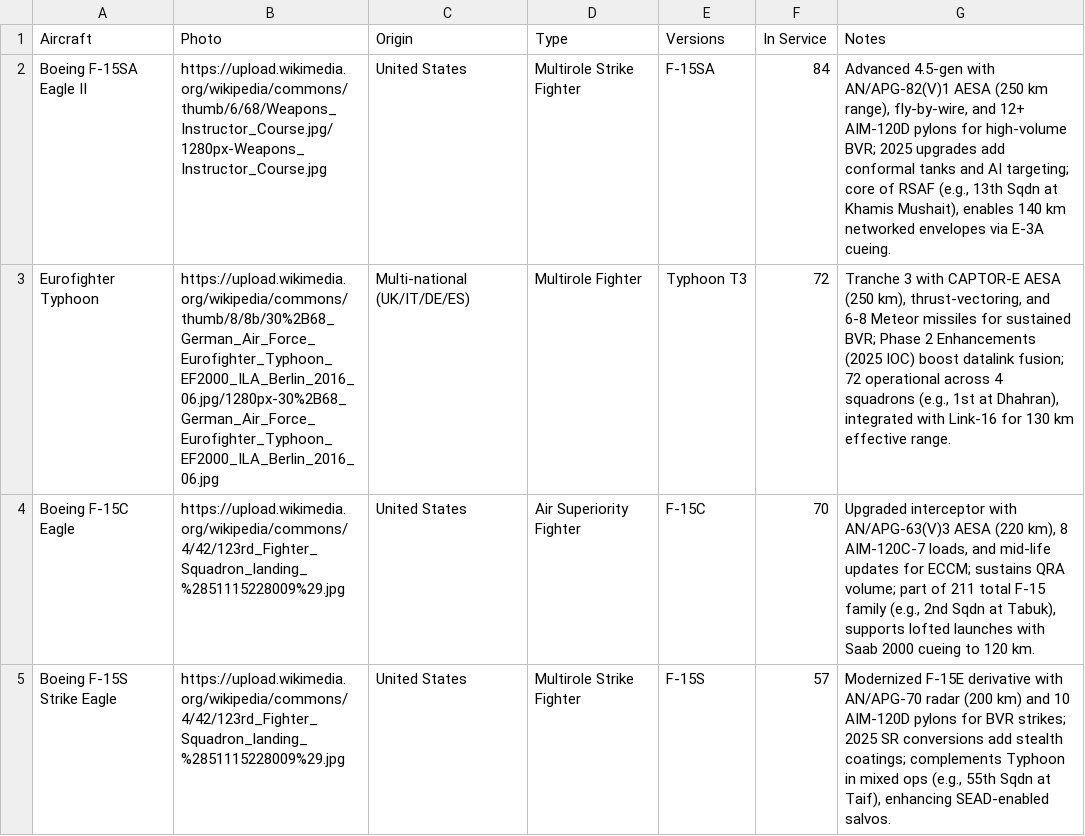
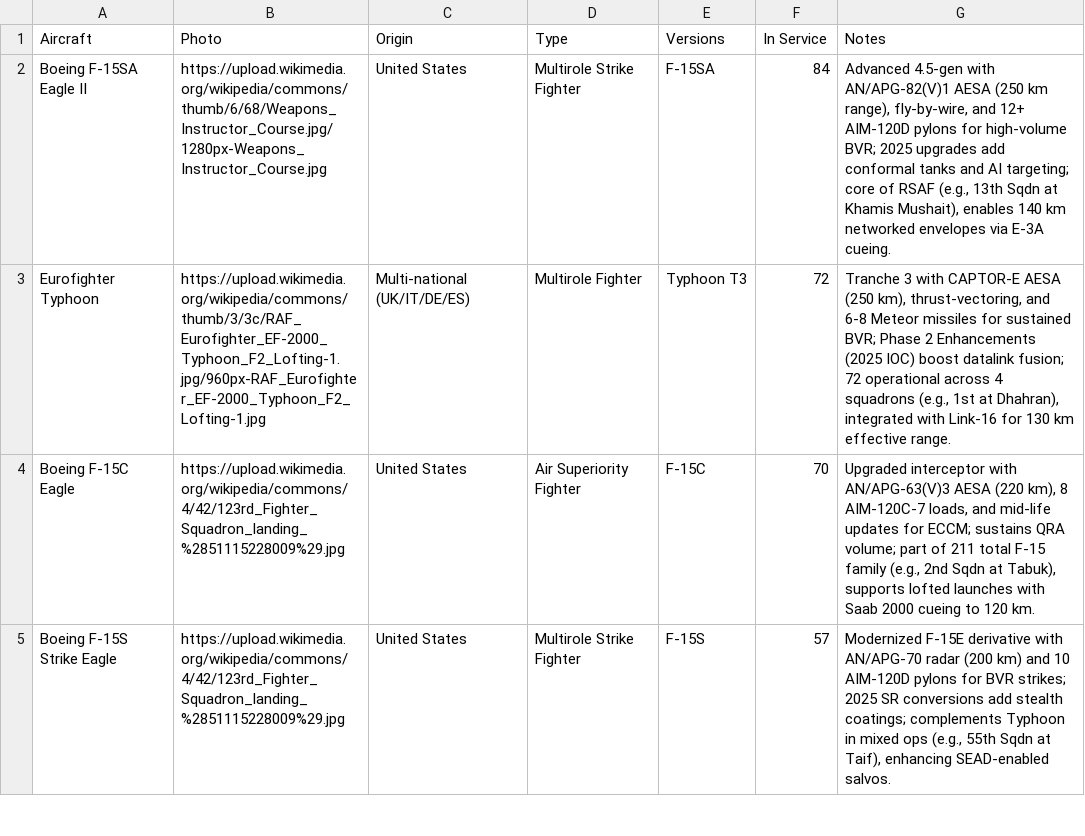
Before and after one commit to ayeeff/aircombat, a CSV file: data/sau.csv, drawn as a sheet; only a part is shown.

Commit message:
Update sau.csv

```diff
--- a/data/sau.csv
+++ b/data/sau.csv
@@ -2,3 +2,3 @@ Aircraft,Photo,Origin,Type,Versions,In Service,Notes
 Boeing F-15SA Eagle II,https://upload.wikimedia.org/wikipedia/commons/thumb/6/68/Weapons_Instructor_Course.jpg/1280px-Weapons_Instructor_Course.jpg,United States,Multirole Strike Fighter,F-15SA,84,"Advanced 4.5-gen with AN/APG-82(V)1 AESA (250 km range), fly-by-wire, and 12+ AIM-120D pylons for high-volume BVR; 2025 upgrades add conformal tanks and AI targeting; core of RSAF (e.g., 13th Sqdn at Khamis Mushait), enables 140 km networked envelopes via E-3A cueing."
-Eurofighter Typhoon,https://upload.wikimedia.org/wikipedia/commons/thumb/8/8b/30%2B68_German_Air_Force_Eurofighter_Typhoon_EF2000_ILA_Berlin_2016_06.jpg/1280px-30%2B68_German_Air_Force_Eurofighter_Typhoon_EF2000_ILA_Berlin_2016_06.jpg,Multi-national (UK/IT/DE/ES),Multirole Fighter,Typhoon T3,72,"Tranche 3 with CAPTOR-E AESA (250 km), thrust-vectoring, and 6-8 Meteor missiles for sustained BVR; Phase 2 Enhancements (2025 IOC) boost datalink fusion; 72 operational across 4 squadrons (e.g., 1st at Dhahran), integrated with Link-16 for 130 km effective range."
+Eurofighter Typhoon,https://upload.wikimedia.org/wikipedia/commons/thumb/3/3c/RAF_Eurofighter_EF-2000_Typhoon_F2_Lofting-1.jpg/960px-RAF_Eurofighter_EF-2000_Typhoon_F2_Lofting-1.jpg,Multi-national (UK/IT/DE/ES),Multirole Fighter,Typhoon T3,72,"Tranche 3 with CAPTOR-E AESA (250 km), thrust-vectoring, and 6-8 Meteor missiles for sustained BVR; Phase 2 Enhancements (2025 IOC) boost datalink fusion; 72 operational across 4 squadrons (e.g., 1st at Dhahran), integrated with Link-16 for 130 km effective range."
 Boeing F-15C Eagle,https://upload.wikimedia.org/wikipedia/commons/4/42/123rd_Fighter_Squadron_landing_%2851115228009%29.jpg,United States,Air Superiority Fighter,F-15C,70,"Upgraded interceptor with AN/APG-63(V)3 AESA (220 km), 8 AIM-120C-7 loads, and mid-life updates for ECCM; sustains QRA volume; part of 211 total F-15 family (e.g., 2nd Sqdn at Tabuk), supports lofted launches with Saab 2000 cueing to 120 km."
```
